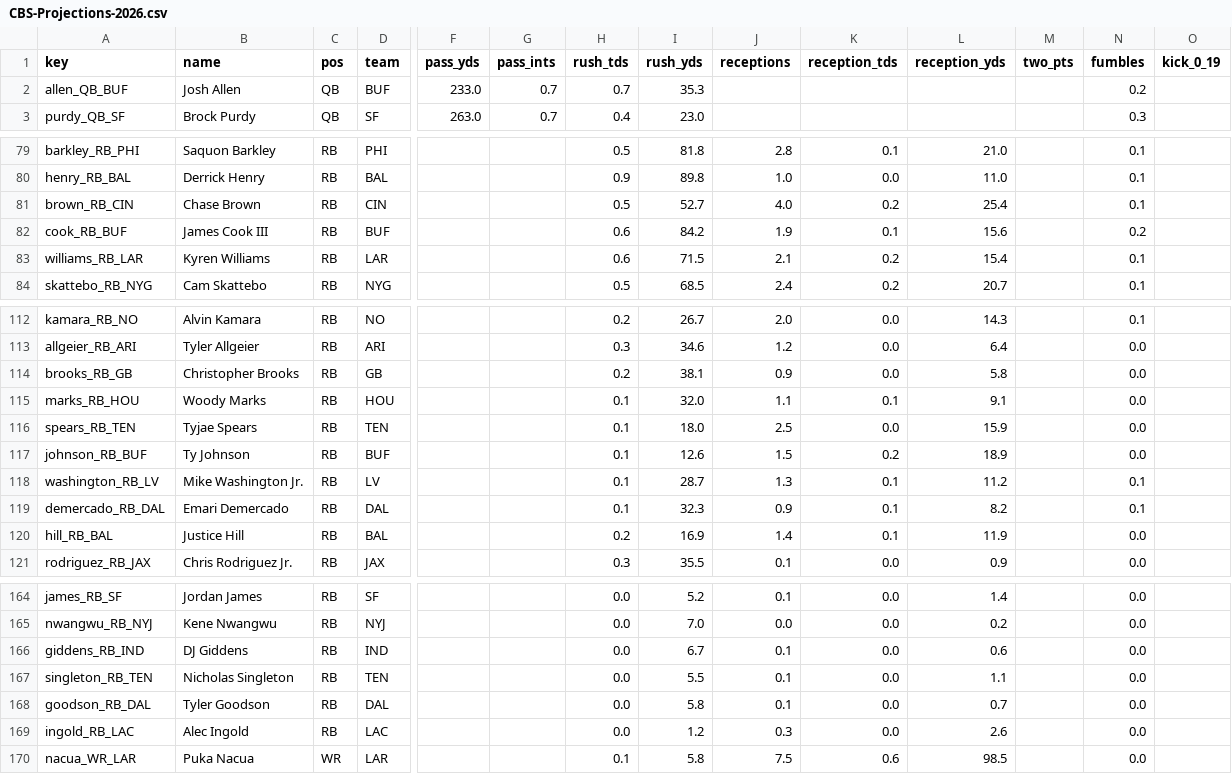
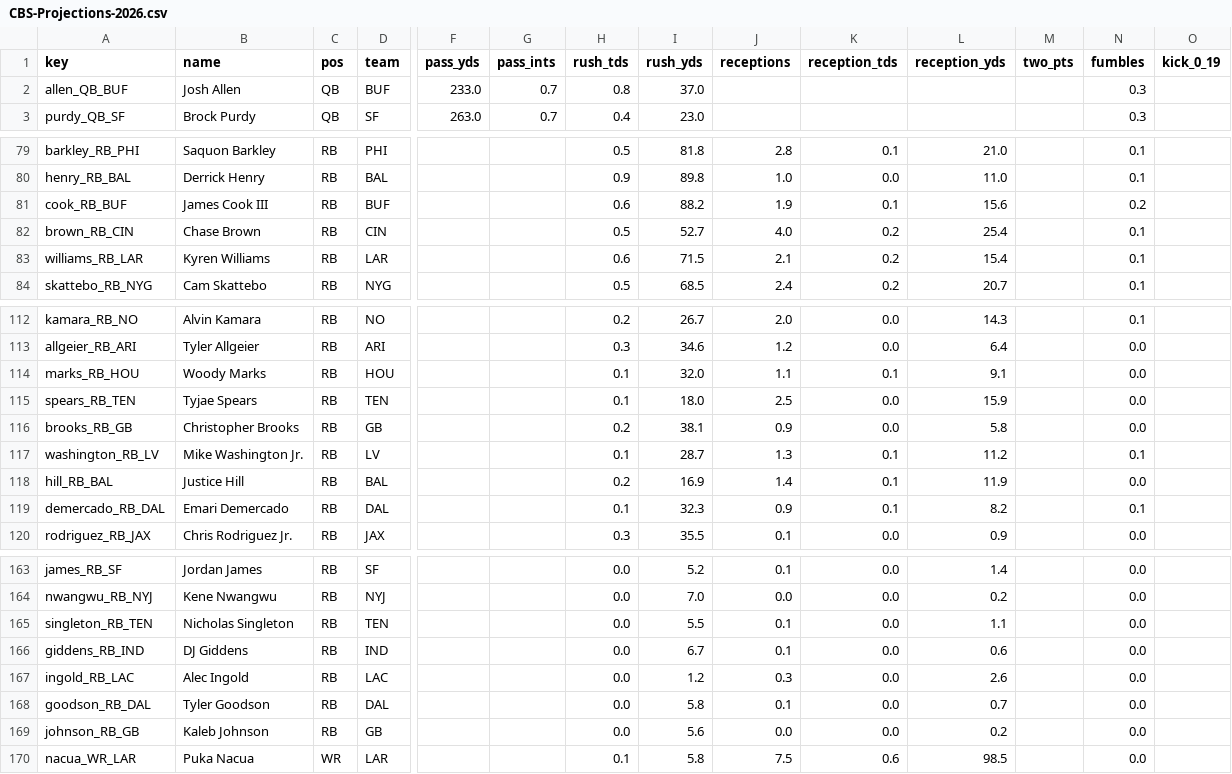
Before and after one commit to c4c-innovationslab/fantasy-football-manager, a CSV file: data/raw/projections/CBS-Projections-2026.csv, drawn as a sheet; only a part is shown, gaps mark what is left out; removed rows and columns are numbered as before the commit, all else as after; rows hold the shown columns only; the diff covers the shown part only; the diff names each change by its address in the sheet, - before the commit and + after, or states it on an @@ line.

```diff
--- a/data/raw/projections/CBS-Projections-2026.csv
+++ b/data/raw/projections/CBS-Projections-2026.csv
-H2 (rush_tds): 0.7
+H2 (rush_tds): 0.8
-I2 (rush_yds): 35.3
+I2 (rush_yds): 37.0
-N2 (fumbles): 0.2
+N2 (fumbles): 0.3
+row 81: cook_RB_BUF | James Cook III | RB | BUF |  |  | 0.6 | 88.2 | 1.9 | 0.1 | 15.6 |  | 0.2
-row 82: cook_RB_BUF | James Cook III | RB | BUF |  |  | 0.6 | 84.2 | 1.9 | 0.1 | 15.6 |  | 0.2
-row 117: johnson_RB_BUF | Ty Johnson | RB | BUF |  |  | 0.1 | 12.6 | 1.5 | 0.2 | 18.9 |  | 0.0
@@ row 114 moved to row 116: brooks_RB_GB @@
@@ row 120 moved to row 118: hill_RB_BAL @@
@@ row 167 moved to row 165: singleton_RB_TEN @@
@@ row 169 moved to row 167: ingold_RB_LAC @@
+row 169: johnson_RB_GB | Kaleb Johnson | RB | GB |  |  | 0.0 | 5.6 | 0.0 | 0.0 | 0.2 |  | 0.0
```
Also changed, not shown: 58 moved rows and 1 edited cell elsewhere in this file, data/processed/Projections-2026.csv, data/raw/projections/ESPN-Projections-2026.csv, 2 other files.
